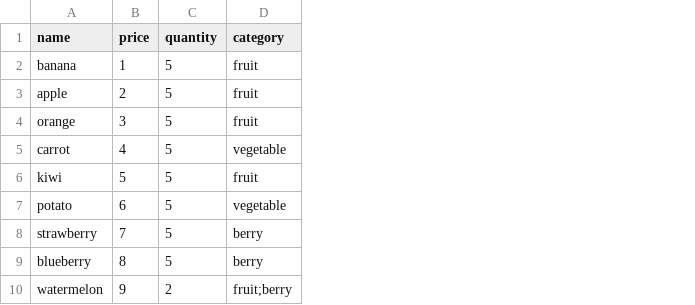
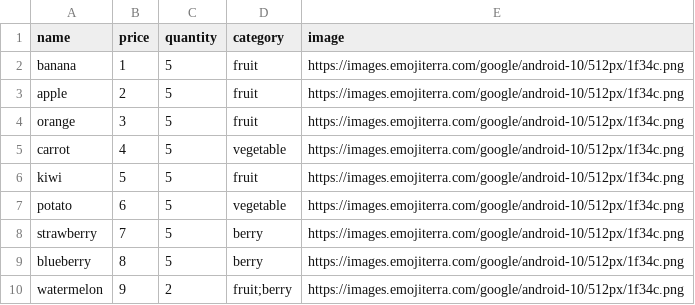
Before and after one commit to salahadawi/ft_minishop, a CSV file: products.csv, drawn as a sheet; the diff names each change by its address in the sheet, - before the commit and + after, or states it on an @@ line.

Commit message:
add images to products

```diff
--- a/products.csv
+++ b/products.csv
+column E (image), rows 2-10: all https://images.emojiterra.com/google/android-10/512px/1f34c.png
```
Also changed, not shown: 1 other file.
